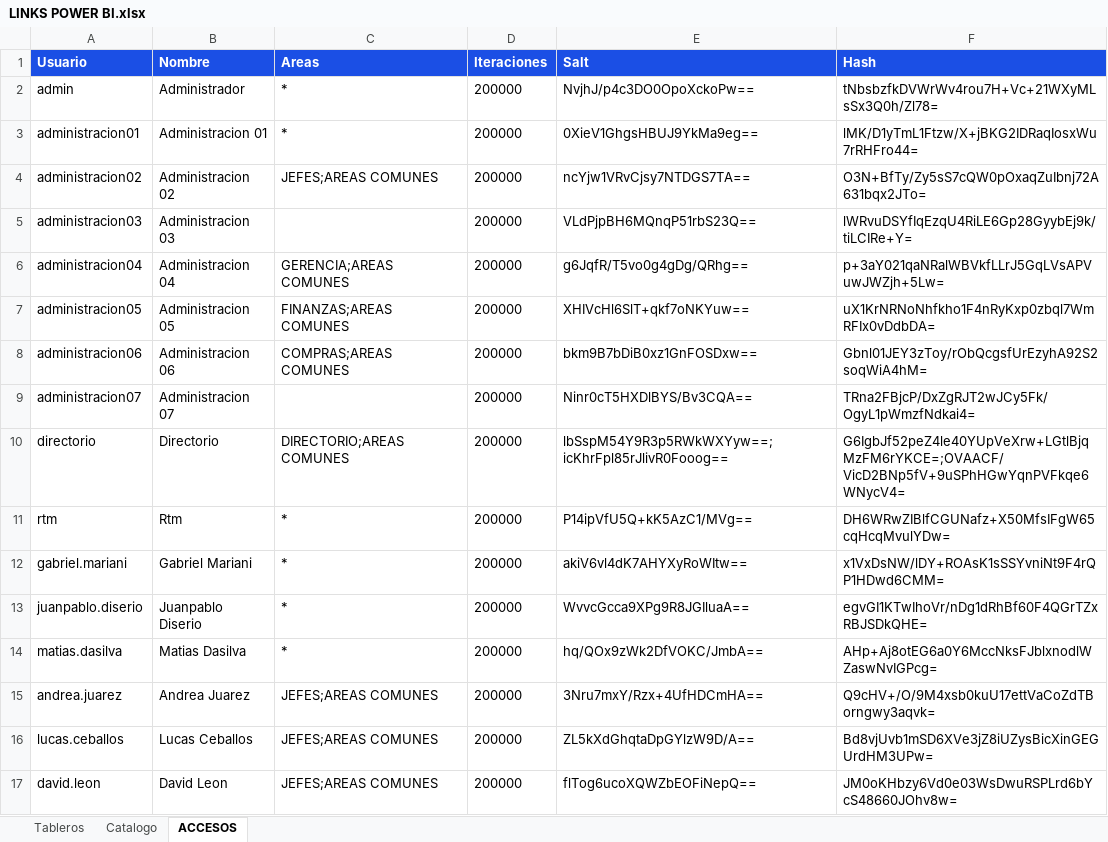
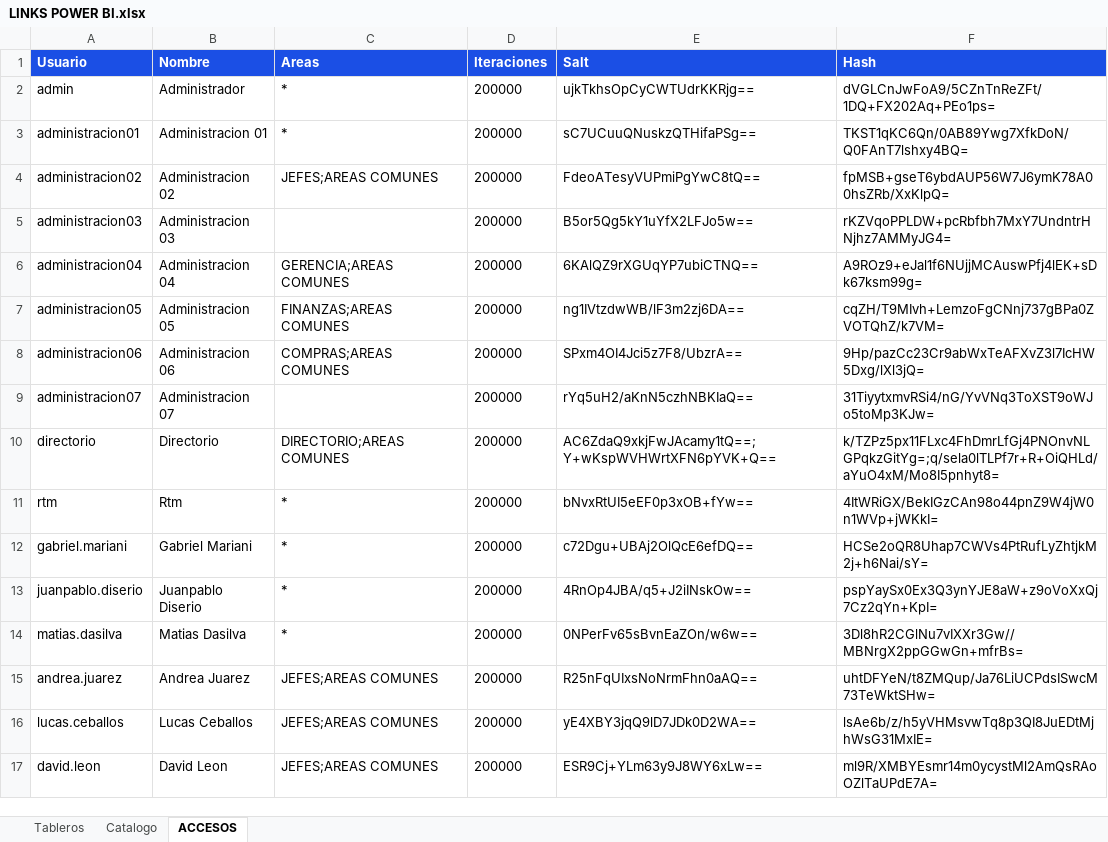
Before and after one commit to planeamientocomercialhergo-cyber/tableros-powerbi, an Excel workbook: LINKS POWER BI.xlsx, sheet ACCESOS, drawn as a sheet; only a part is shown; values as stored, in another font and other column widths than the file's, no borders; the diff covers the shown part only; the diff names each change by its address in the sheet, - before the commit and + after, or states it on an @@ line.

```diff
--- a/LINKS POWER BI.xlsx (sheet ACCESOS)
+++ b/LINKS POWER BI.xlsx (sheet ACCESOS)
-E2 (Salt): NvjhJ/p4c3DO0OpoXckoPw==
+E2 (Salt): ujkTkhsOpCyCWTUdrKKRjg==
-F2 (Hash): tNbsbzfkDVWrWv4rou7H+Vc+21WXyMLsSx3Q0h/Zl78=
+F2 (Hash): dVGLCnJwFoA9/5CZnTnReZFt/1DQ+FX202Aq+PEo1ps=
-E3 (Salt): 0XieV1GhgsHBUJ9YkMa9eg==
+E3 (Salt): sC7UCuuQNuskzQTHifaPSg==
-F3 (Hash): lMK/D1yTmL1Ftzw/X+jBKG2IDRaqIosxWu7rRHFro44=
+F3 (Hash): TKST1qKC6Qn/0AB89Ywg7XfkDoN/Q0FAnT7lshxy4BQ=
-E4 (Salt): ncYjw1VRvCjsy7NTDGS7TA==
+E4 (Salt): FdeoATesyVUPmiPgYwC8tQ==
-F4 (Hash): O3N+BfTy/Zy5sS7cQW0pOxaqZuIbnj72A631bqx2JTo=
+F4 (Hash): fpMSB+gseT6ybdAUP56W7J6ymK78A00hsZRb/XxKlpQ=
-E5 (Salt): VLdPjpBH6MQnqP51rbS23Q==
+E5 (Salt): B5or5Qg5kY1uYfX2LFJo5w==
-F5 (Hash): lWRvuDSYfIqEzqU4RiLE6Gp28GyybEj9k/tiLCIRe+Y=
+F5 (Hash): rKZVqoPPLDW+pcRbfbh7MxY7UndntrHNjhz7AMMyJG4=
-E6 (Salt): g6JqfR/T5vo0g4gDg/QRhg==
+E6 (Salt): 6KAlQZ9rXGUqYP7ubiCTNQ==
-F6 (Hash): p+3aY021qaNRalWBVkfLLrJ5GqLVsAPVuwJWZjh+5Lw=
+F6 (Hash): A9ROz9+eJal1f6NUjjMCAuswPfj4lEK+sDk67ksm99g=
-E7 (Salt): XHIVcHl6SlT+qkf7oNKYuw==
+E7 (Salt): ng1IVtzdwWB/lF3m2zj6DA==
-F7 (Hash): uX1KrNRNoNhfkho1F4nRyKxp0zbql7WmRFIx0vDdbDA=
+F7 (Hash): cqZH/T9MIvh+LemzoFgCNnj737gBPa0ZVOTQhZ/k7VM=
-E8 (Salt): bkm9B7bDiB0xz1GnFOSDxw==
+E8 (Salt): SPxm4OI4Jci5z7F8/UbzrA==
-F8 (Hash): Gbnl01JEY3zToy/rObQcgsfUrEzyhA92S2soqWiA4hM=
+F8 (Hash): 9Hp/pazCc23Cr9abWxTeAFXvZ3l7IcHW5Dxg/lXl3jQ=
-E9 (Salt): Ninr0cT5HXDlBYS/Bv3CQA==
+E9 (Salt): rYq5uH2/aKnN5czhNBKIaQ==
-F9 (Hash): TRna2FBjcP/DxZgRJT2wJCy5Fk/OgyL1pWmzfNdkai4=
+F9 (Hash): 31TiyytxmvRSi4/nG/YvVNq3ToXST9oWJo5toMp3KJw=
-E10 (Salt): lbSspM54Y9R3p5RWkWXYyw==;icKhrFpl85rJlivR0Fooog==
+E10 (Salt): AC6ZdaQ9xkjFwJAcamy1tQ==;Y+wKspWVHWrtXFN6pYVK+Q==
-F10 (Hash): G6IgbJf52peZ4le40YUpVeXrw+LGtlBjqMzFM6rYKCE=;OVAACF/VicD2BNp5fV+9uSPhHGwYqnPVFkqe6WNycV4=
+F10 (Hash): k/TZPz5px11FLxc4FhDmrLfGj4PNOnvNLGPqkzGitYg=;q/sela0lTLPf7r+R+OiQHLd/aYuO4xM/Mo8I5pnhyt8=
-E11 (Salt): P14ipVfU5Q+kK5AzC1/MVg==
+E11 (Salt): bNvxRtUI5eEF0p3xOB+fYw==
-F11 (Hash): DH6WRwZIBlfCGUNafz+X50MfsIFgW65cqHcqMvulYDw=
+F11 (Hash): 4ItWRiGX/BekIGzCAn98o44pnZ9W4jW0n1WVp+jWKkI=
-E12 (Salt): akiV6vl4dK7AHYXyRoWItw==
+E12 (Salt): c72Dgu+UBAj2OlQcE6efDQ==
-F12 (Hash): x1VxDsNW/lDY+ROAsK1sSSYvniNt9F4rQP1HDwd6CMM=
+F12 (Hash): HCSe2oQR8Uhap7CWVs4PtRufLyZhtjkM2j+h6Nai/sY=
-E13 (Salt): WvvcGcca9XPg9R8JGIluaA==
+E13 (Salt): 4RnOp4JBA/q5+J2iINskOw==
-F13 (Hash): egvGI1KTwIhoVr/nDg1dRhBf60F4QGrTZxRBJSDkQHE=
+F13 (Hash): pspYaySx0Ex3Q3ynYJE8aW+z9oVoXxQj7Cz2qYn+KpI=
-E14 (Salt): hq/QOx9zWk2DfVOKC/JmbA==
+E14 (Salt): 0NPerFv65sBvnEaZOn/w6w==
-F14 (Hash): AHp+Aj8otEG6a0Y6MccNksFJblxnodlWZaswNvIGPcg=
+F14 (Hash): 3Dl8hR2CGlNu7vIXXr3Gw//MBNrgX2ppGGwGn+mfrBs=
-E15 (Salt): 3Nru7mxY/Rzx+4UfHDCmHA==
+E15 (Salt): R25nFqUIxsNoNrmFhn0aAQ==
-F15 (Hash): Q9cHV+/O/9M4xsb0kuU17ettVaCoZdTBorngwy3aqvk=
+F15 (Hash): uhtDFYeN/t8ZMQup/Ja76LiUCPdsISwcM73TeWktSHw=
-E16 (Salt): ZL5kXdGhqtaDpGYlzW9D/A==
+E16 (Salt): yE4XBY3jqQ9lD7JDk0D2WA==
-F16 (Hash): Bd8vjUvb1mSD6XVe3jZ8iUZysBicXinGEGUrdHM3UPw=
+F16 (Hash): lsAe6b/z/h5yVHMsvwTq8p3QI8JuEDtMjhWsG31MxIE=
-E17 (Salt): flTog6ucoXQWZbEOFiNepQ==
+E17 (Salt): ESR9Cj+YLm63y9J8WY6xLw==
-F17 (Hash): JM0oKHbzy6Vd0e03WsDwuRSPLrd6bYcS48660JOhv8w=
+F17 (Hash): ml9R/XMBYEsmr14m0ycystMl2AmQsRAoOZlTaUPdE7A=
```
Also changed, not shown: 42 edited cells elsewhere in this sheet, sheet Tableros, sheet Catalogo.
